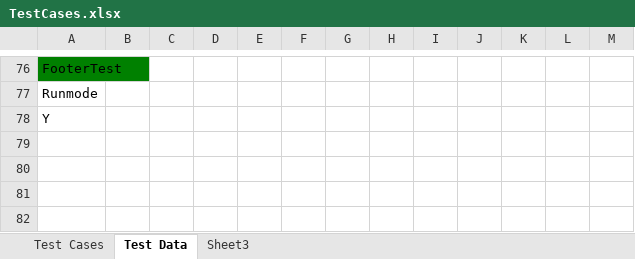
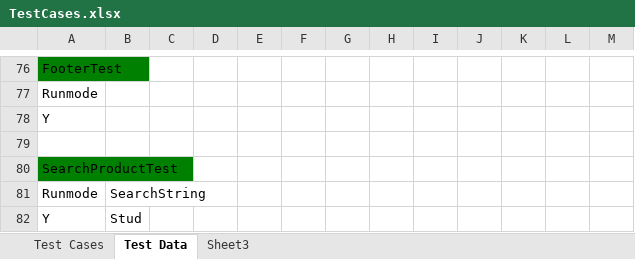
Before and after one commit to baublebar-qa/BaublebarTest, an Excel workbook: src/com/baublebar/data/TestCases.xlsx, sheet Test Data, drawn as a sheet; only a part is shown, gaps mark what is left out; values as stored, in another font and other column widths than the file's, no borders; the diff names each change by its address in the sheet, - before the commit and + after, or states it on an @@ line.

Commit message:
Added Search product test

```diff
--- a/src/com/baublebar/data/TestCases.xlsx (sheet Test Data)
+++ b/src/com/baublebar/data/TestCases.xlsx (sheet Test Data)
+row 79: (empty)
+row 80: SearchProductTest
+row 81: Runmode | SearchString
+row 82: Y | Stud
```
Also changed, not shown: sheet Test Cases, 10 other files.
